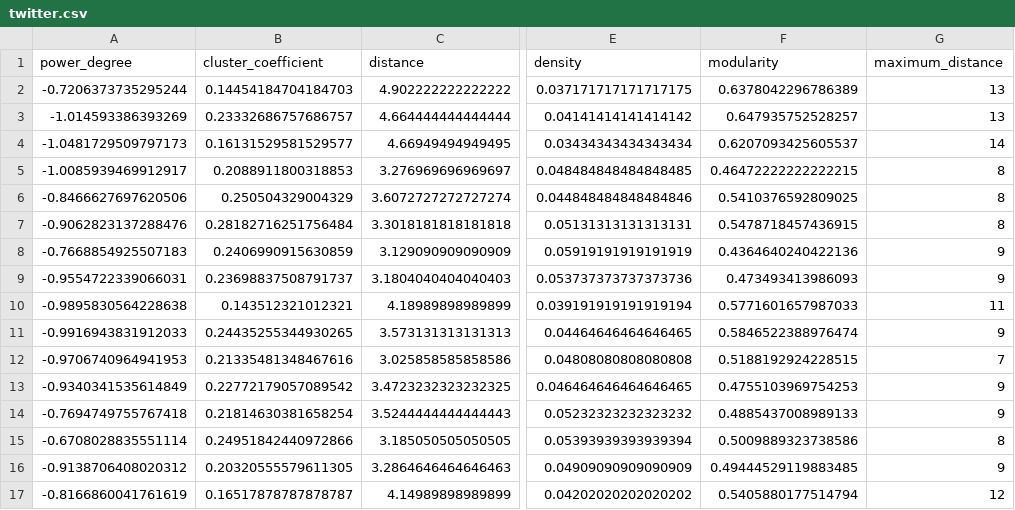
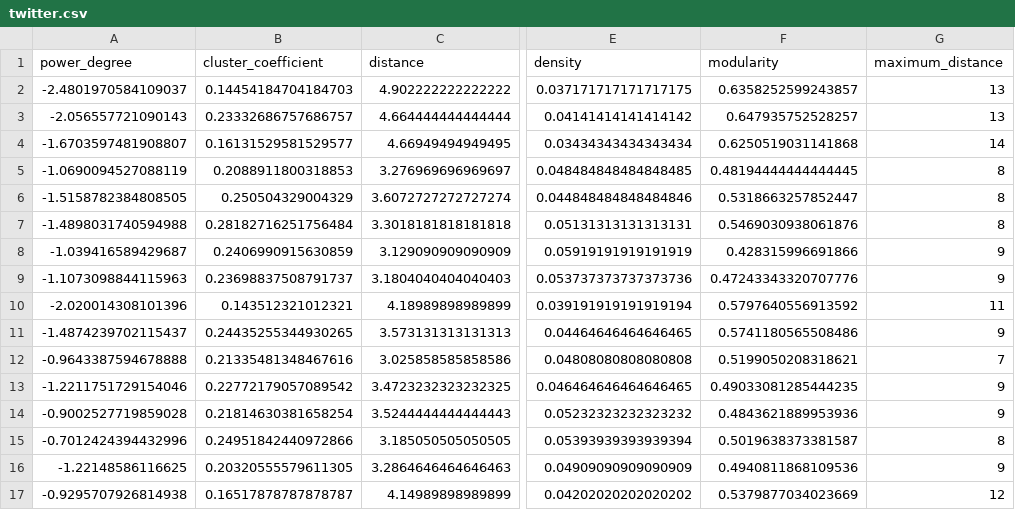
Before and after one commit to wkouw1082/graph_generation, a CSV file: data/csv/twitter.csv, drawn as a sheet; only a part is shown, gaps mark what is left out; the diff covers the shown part only; the diff names each change by its address in the sheet, - before the commit and + after, or states it on an @@ line.

```diff
--- a/data/csv/twitter.csv
+++ b/data/csv/twitter.csv
-A2 (power_degree): -0.7206373735295244
+A2 (power_degree): -2.4801970584109037
-F2 (modularity): 0.6378042296786389
+F2 (modularity): 0.6358252599243857
-A3 (power_degree): -1.014593386393269
+A3 (power_degree): -2.056557721090143
-A4 (power_degree): -1.0481729509797173
+A4 (power_degree): -1.6703597481908807
-F4 (modularity): 0.6207093425605537
+F4 (modularity): 0.6250519031141868
-A5 (power_degree): -1.0085939469912917
+A5 (power_degree): -1.0690094527088119
-F5 (modularity): 0.46472222222222215
+F5 (modularity): 0.48194444444444445
-A6 (power_degree): -0.8466627697620506
+A6 (power_degree): -1.5158782384808505
-F6 (modularity): 0.5410376592809025
+F6 (modularity): 0.5318663257852447
-A7 (power_degree): -0.9062823137288476
+A7 (power_degree): -1.4898031740594988
-F7 (modularity): 0.5478718457436915
+F7 (modularity): 0.5469030938061876
-A8 (power_degree): -0.7668854925507183
+A8 (power_degree): -1.039416589429687
-F8 (modularity): 0.4364640240422136
+F8 (modularity): 0.428315996691866
-A9 (power_degree): -0.9554722339066031
+A9 (power_degree): -1.1073098844115963
-F9 (modularity): 0.473493413986093
+F9 (modularity): 0.47243343320707776
-A10 (power_degree): -0.9895830564228638
+A10 (power_degree): -2.020014308101396
-F10 (modularity): 0.5771601657987033
+F10 (modularity): 0.5797640556913592
-A11 (power_degree): -0.9916943831912033
+A11 (power_degree): -1.4874239702115437
-F11 (modularity): 0.5846522388976474
+F11 (modularity): 0.5741180565508486
-A12 (power_degree): -0.9706740964941953
+A12 (power_degree): -0.9643387594678888
-F12 (modularity): 0.5188192924228515
+F12 (modularity): 0.5199050208318621
-A13 (power_degree): -0.9340341535614849
+A13 (power_degree): -1.2211751729154046
-F13 (modularity): 0.4755103969754253
+F13 (modularity): 0.49033081285444235
-A14 (power_degree): -0.7694749755767418
+A14 (power_degree): -0.9002527719859028
-F14 (modularity): 0.4885437008989133
+F14 (modularity): 0.4843621889953936
-A15 (power_degree): -0.6708028835551114
+A15 (power_degree): -0.7012424394432996
-F15 (modularity): 0.5009889323738586
+F15 (modularity): 0.5019638373381587
-A16 (power_degree): -0.9138706408020312
+A16 (power_degree): -1.22148586116625
-F16 (modularity): 0.49444529119883485
+F16 (modularity): 0.4940811868109536
-A17 (power_degree): -0.8166860041761619
+A17 (power_degree): -0.9295707926814938
-F17 (modularity): 0.5405880177514794
+F17 (modularity): 0.5379877034023669
```
Also changed, not shown: 167 edited cells elsewhere in this file, data/csv/NN_0.1.csv, data/csv/NN_0.5.csv, 4 other files.
